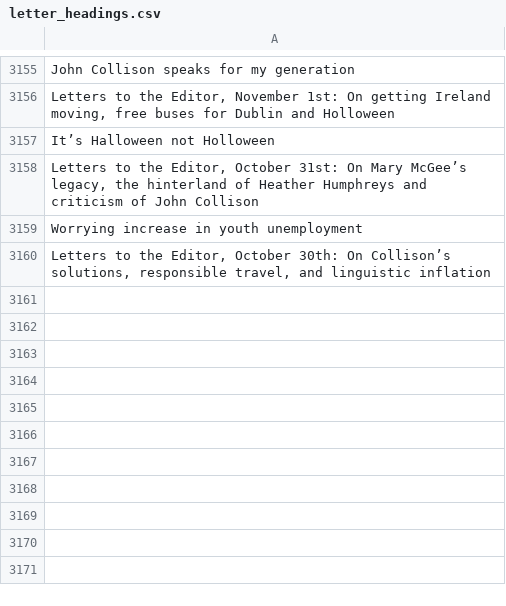
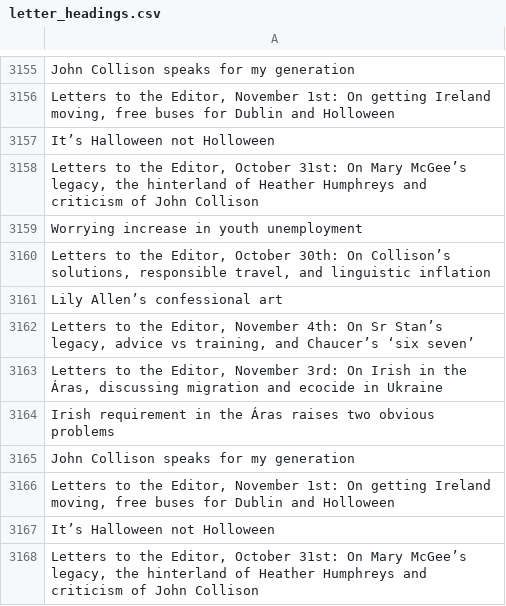
Before and after one commit to aodhanlutetiae/odds_scrape, a CSV file: letter_headings.csv, drawn as a sheet; only a part is shown, gaps mark what is left out.

```diff
--- a/letter_headings.csv
+++ b/letter_headings.csv
@@ -3160 +3160,9 @@ Worrying increase in youth unemployment
 "Letters to the Editor, October 30th: On Collison’s solutions, responsible travel, and linguistic inflation"
+Lily Allen’s confessional art
+"Letters to the Editor, November 4th: On Sr Stan’s legacy, advice vs training, and Chaucer’s ‘six seven’"
+"Letters to the Editor, November 3rd: On Irish in the Áras, discussing migration and ecocide in Ukraine"
+Irish requirement in the Áras raises two obvious problems
+John Collison speaks for my generation
+"Letters to the Editor, November 1st: On getting Ireland moving, free buses for Dublin and Holloween"
+It’s Halloween not Holloween
+"Letters to the Editor, October 31st: On Mary McGee’s legacy, the hinterland  of Heather Humphreys and criticism of John Collison"
```
